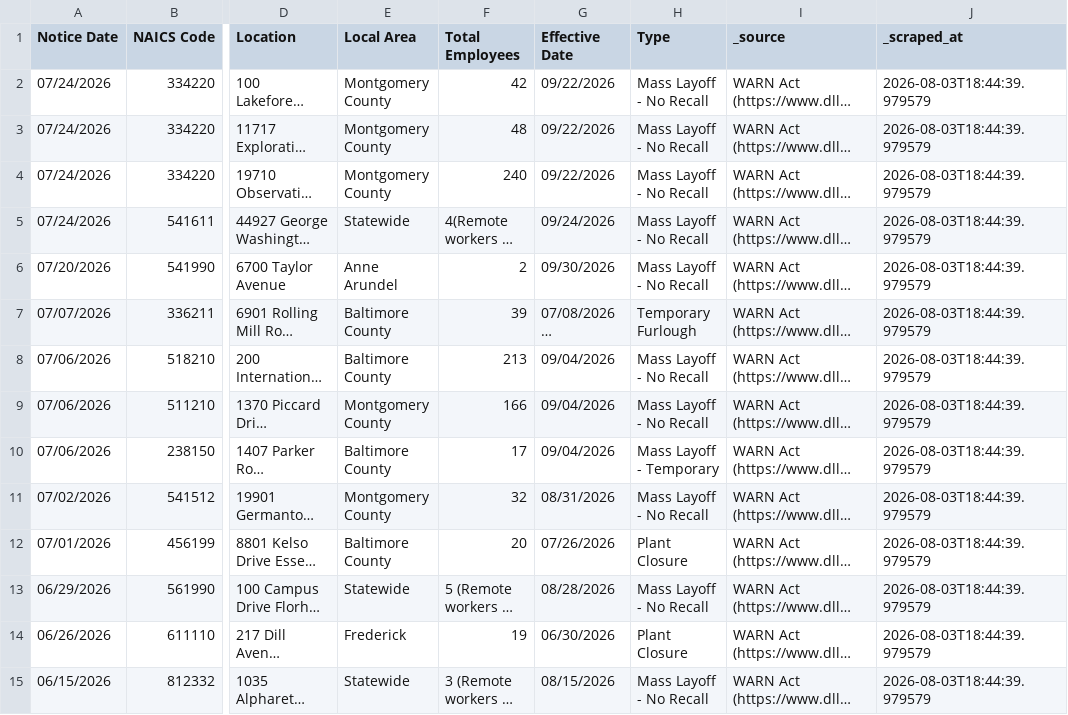
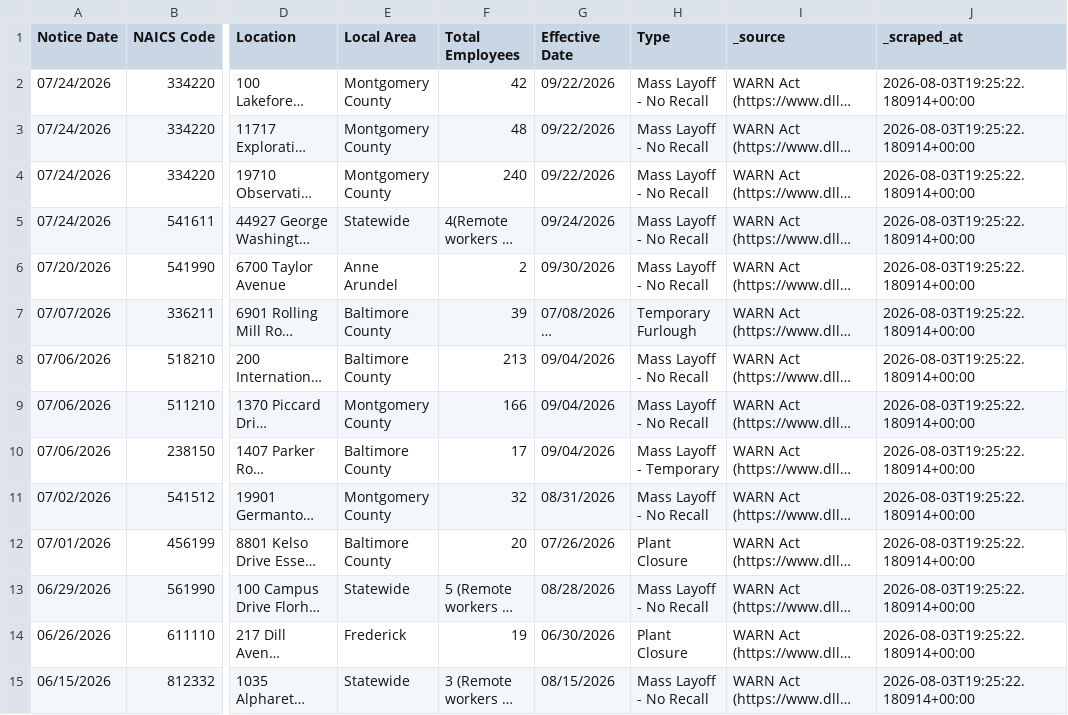
Before and after one commit to shlokkvaishnav/Layoff-Analysis, a CSV file: data/raw/tracker_raw_live.csv, drawn as a sheet; only a part is shown, gaps mark what is left out; long unchanged cells end in …; the diff covers the shown part only; the diff names each change by its address in the sheet, - before the commit and + after, or states it on an @@ line.

```diff
--- a/data/raw/tracker_raw_live.csv
+++ b/data/raw/tracker_raw_live.csv
-J2:J15 (_scraped_at): 2026-08-03T18:44:39.979579
+J2:J15 (_scraped_at): 2026-08-03T19:25:22.180914+00:00
```
Also changed, not shown: 71 edited cells elsewhere in this file, data/cleaned/tracker_cleaned.csv, 8 other files.
